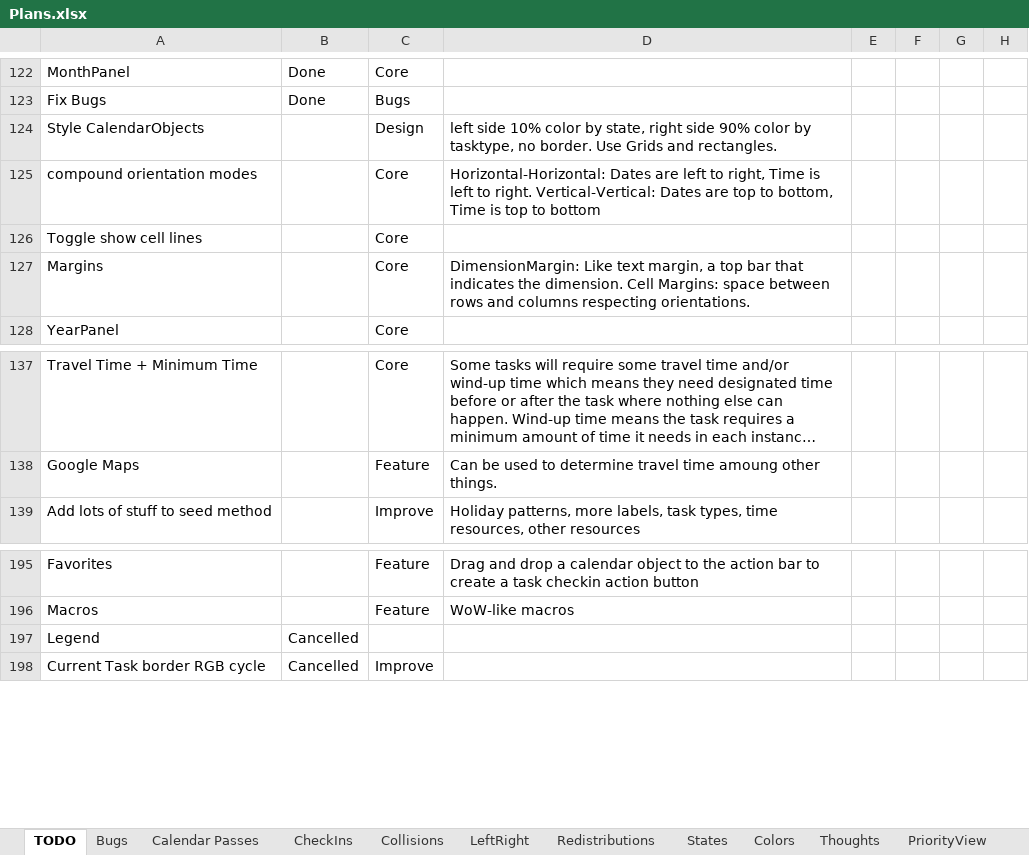
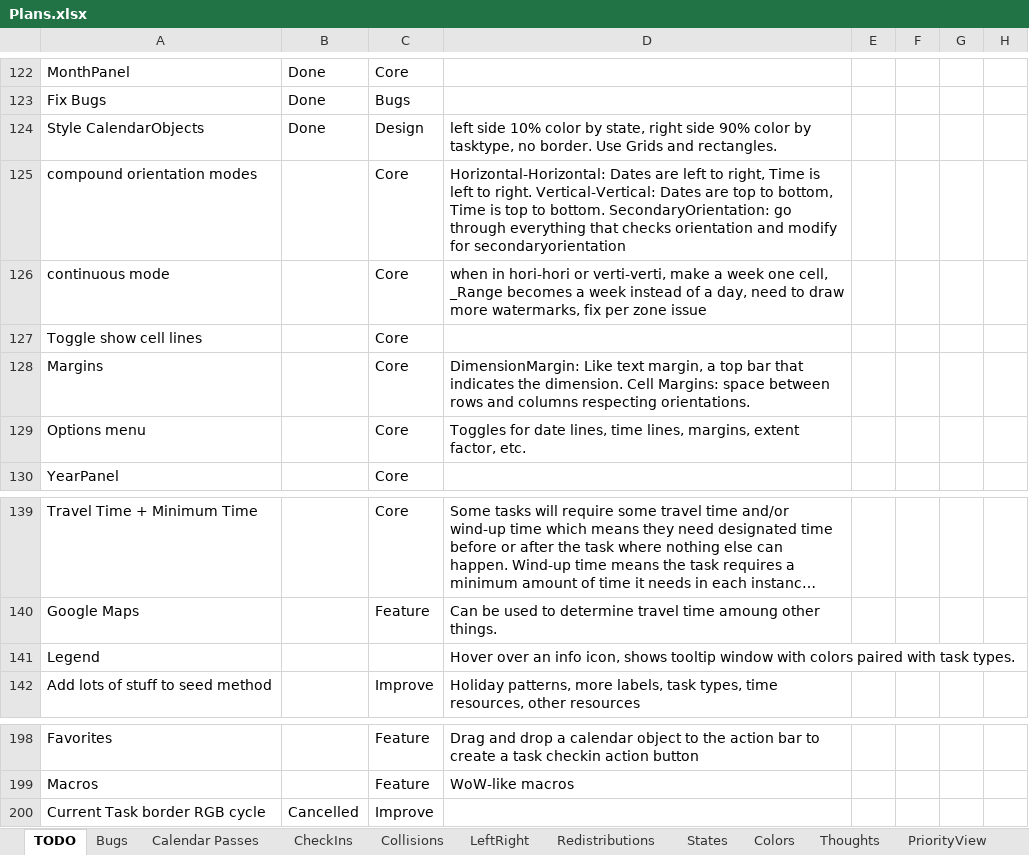
Before and after one commit to NuCode1497/TimekeeperWPF, an Excel workbook: Plans.xlsx, sheet TODO, drawn as a sheet; only a part is shown, gaps mark what is left out; long unchanged cells end in …; values as stored, in another font and other column widths than the file's, no borders; conditional formats and table styles not drawn; removed rows and columns are numbered as before the commit, all else as after; the diff names each change by its address in the sheet, - before the commit and + after, or states it on an @@ line.

```diff
--- a/Plans.xlsx (sheet TODO)
+++ b/Plans.xlsx (sheet TODO)
-B124: (empty)
+B124: Done
-D125: …top to bottom
+D125: …top to bottom. SecondaryOrientation: go through everything that checks orientation and modify for secondaryorientation
+row 126: continuous mode |  | Core | when in hori-hori or verti-verti, make a week one cell, _Range becomes a week instead of a day, need to draw more watermarks, fix per zone issue
+row 129: Options menu |  | Core | Toggles for date lines, time lines, margins, extent factor, etc.
+row 141: Legend |  |  | Hover over an info icon, shows tooltip window with colors paired with task types.
-row 197: Legend | Cancelled
```
Also changed, not shown: 8 other files.
